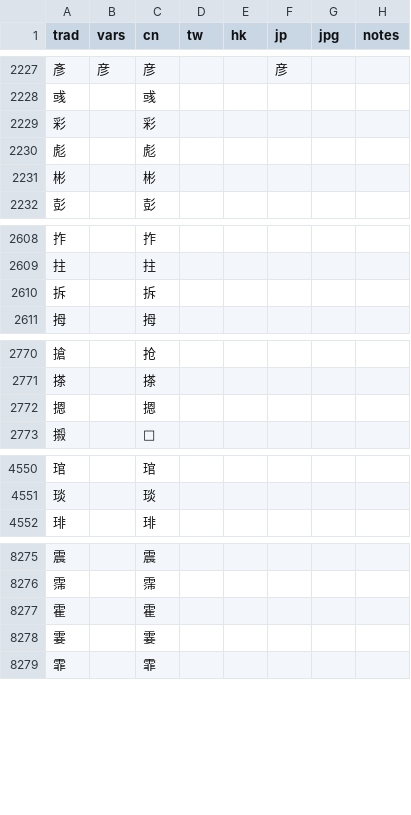
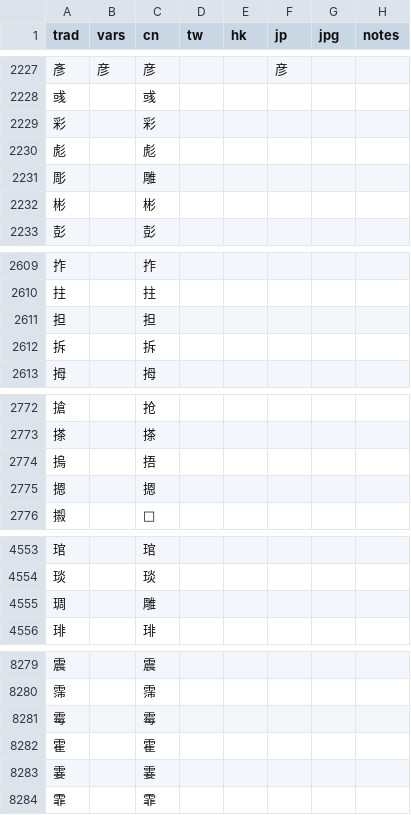
Before and after one commit to danny0838/sts-lib, a TSV file: sts/data/scheme/chars.tsv, drawn as a sheet; only a part is shown, gaps mark what is left out; the diff covers the shown part only; the diff names each change by its address in the sheet, - before the commit and + after, or states it on an @@ line.

```diff
--- a/sts/data/scheme/chars.tsv
+++ b/sts/data/scheme/chars.tsv
+row 2231: 彫 |  | 雕
+row 2611: 担 |  | 担
+row 2774: 摀 |  | 捂
+row 4555: 琱 |  | 雕
+row 8281: 霉 |  | 霉
```
Also changed, not shown: 25 edited cells elsewhere in this file, sts/data/scheme/chars_s2t.tsv, sts/data/scheme/chars_t2s.tsv.
